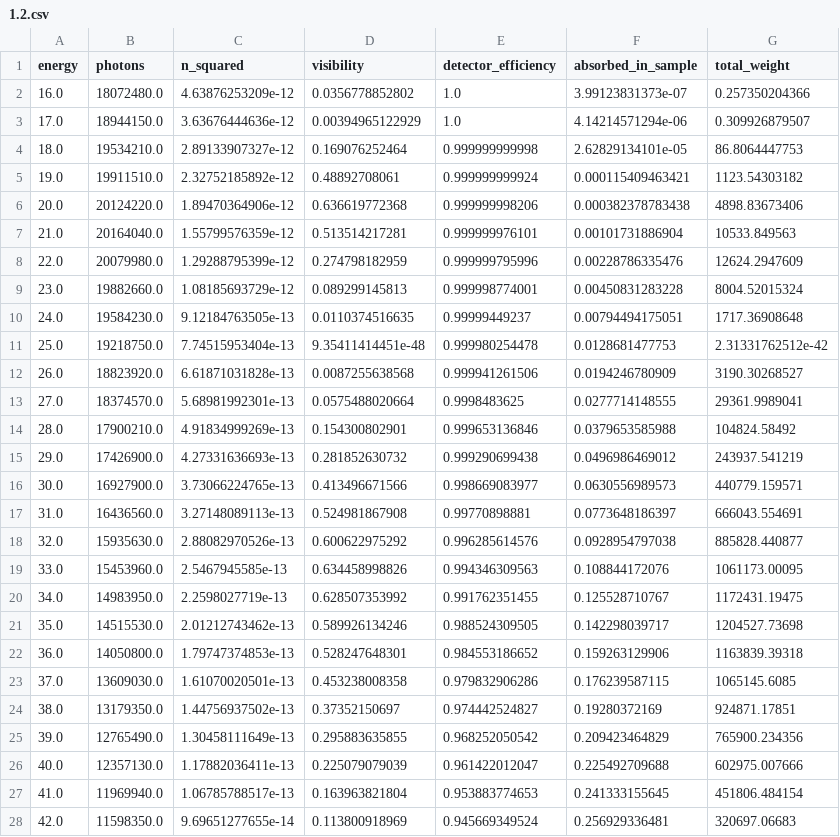
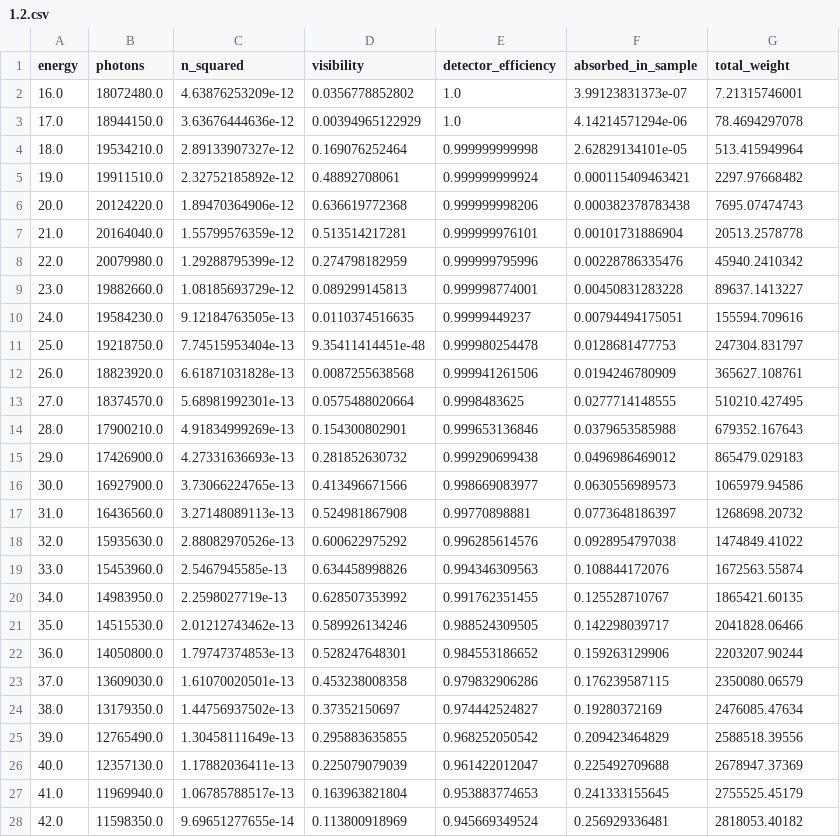
Before and after one commit to Enucatl/microspheres, a CSV file: data/1.2.csv, drawn as a sheet; only a part is shown; the diff covers the shown part only.

```diff
--- a/data/1.2.csv
+++ b/data/1.2.csv
@@ -1,28 +1,28 @@
 energy,photons,n_squared,visibility,detector_efficiency,absorbed_in_sample,total_weight
-16.0,18072480.0,4.63876253209e-12,0.0356778852802,1.0,3.99123831373e-07,0.257350204366
-17.0,18944150.0,3.63676444636e-12,0.00394965122929,1.0,4.14214571294e-06,0.309926879507
-18.0,19534210.0,2.89133907327e-12,0.169076252464,0.999999999998,2.62829134101e-05,86.8064447753
-19.0,19911510.0,2.32752185892e-12,0.48892708061,0.999999999924,0.000115409463421,1123.54303182
-20.0,20124220.0,1.89470364906e-12,0.636619772368,0.999999998206,0.000382378783438,4898.83673406
-21.0,20164040.0,1.55799576359e-12,0.513514217281,0.999999976101,0.00101731886904,10533.849563
-22.0,20079980.0,1.29288795399e-12,0.274798182959,0.999999795996,0.00228786335476,12624.2947609
-23.0,19882660.0,1.08185693729e-12,0.089299145813,0.999998774001,0.00450831283228,8004.52015324
-24.0,19584230.0,9.12184763505e-13,0.0110374516635,0.99999449237,0.00794494175051,1717.36908648
-25.0,19218750.0,7.74515953404e-13,9.35411414451e-48,0.999980254478,0.0128681477753,2.31331762512e-42
-26.0,18823920.0,6.61871031828e-13,0.0087255638568,0.999941261506,0.0194246780909,3190.30268527
-27.0,18374570.0,5.68981992301e-13,0.0575488020664,0.9998483625,0.0277714148555,29361.9989041
-28.0,17900210.0,4.91834999269e-13,0.154300802901,0.999653136846,0.0379653585988,104824.58492
-29.0,17426900.0,4.27331636693e-13,0.281852630732,0.999290699438,0.0496986469012,243937.541219
-30.0,16927900.0,3.73066224765e-13,0.413496671566,0.998669083977,0.0630556989573,440779.159571
-31.0,16436560.0,3.27148089113e-13,0.524981867908,0.99770898881,0.0773648186397,666043.554691
-32.0,15935630.0,2.88082970526e-13,0.600622975292,0.996285614576,0.0928954797038,885828.440877
-33.0,15453960.0,2.5467945585e-13,0.634458998826,0.994346309563,0.108844172076,1061173.00095
-34.0,14983950.0,2.2598027719e-13,0.628507353992,0.991762351455,0.125528710767,1172431.19475
-35.0,14515530.0,2.01212743462e-13,0.589926134246,0.988524309505,0.142298039717,1204527.73698
-36.0,14050800.0,1.79747374853e-13,0.528247648301,0.984553186652,0.159263129906,1163839.39318
-37.0,13609030.0,1.61070020501e-13,0.453238008358,0.979832906286,0.176239587115,1065145.6085
-38.0,13179350.0,1.44756937502e-13,0.37352150697,0.974442524827,0.19280372169,924871.17851
-39.0,12765490.0,1.30458111649e-13,0.295883635855,0.968252050542,0.209423464829,765900.234356
-40.0,12357130.0,1.17882036411e-13,0.225079079039,0.961422012047,0.225492709688,602975.007666
-41.0,11969940.0,1.06785788517e-13,0.163963821804,0.953883774653,0.241333155645,451806.484154
-42.0,11598350.0,9.69651277655e-14,0.113800918969,0.945669349524,0.256929336481,320697.06683
+16.0,18072480.0,4.63876253209e-12,0.0356778852802,1.0,3.99123831373e-07,7.21315746001
+17.0,18944150.0,3.63676444636e-12,0.00394965122929,1.0,4.14214571294e-06,78.4694297078
+18.0,19534210.0,2.89133907327e-12,0.169076252464,0.999999999998,2.62829134101e-05,513.415949964
+19.0,19911510.0,2.32752185892e-12,0.48892708061,0.999999999924,0.000115409463421,2297.97668482
+20.0,20124220.0,1.89470364906e-12,0.636619772368,0.999999998206,0.000382378783438,7695.07474743
+21.0,20164040.0,1.55799576359e-12,0.513514217281,0.999999976101,0.00101731886904,20513.2578778
+22.0,20079980.0,1.29288795399e-12,0.274798182959,0.999999795996,0.00228786335476,45940.2410342
+23.0,19882660.0,1.08185693729e-12,0.089299145813,0.999998774001,0.00450831283228,89637.1413227
+24.0,19584230.0,9.12184763505e-13,0.0110374516635,0.99999449237,0.00794494175051,155594.709616
+25.0,19218750.0,7.74515953404e-13,9.35411414451e-48,0.999980254478,0.0128681477753,247304.831797
+26.0,18823920.0,6.61871031828e-13,0.0087255638568,0.999941261506,0.0194246780909,365627.108761
+27.0,18374570.0,5.68981992301e-13,0.0575488020664,0.9998483625,0.0277714148555,510210.427495
+28.0,17900210.0,4.91834999269e-13,0.154300802901,0.999653136846,0.0379653585988,679352.167643
+29.0,17426900.0,4.27331636693e-13,0.281852630732,0.999290699438,0.0496986469012,865479.029183
+30.0,16927900.0,3.73066224765e-13,0.413496671566,0.998669083977,0.0630556989573,1065979.94586
+31.0,16436560.0,3.27148089113e-13,0.524981867908,0.99770898881,0.0773648186397,1268698.20732
+32.0,15935630.0,2.88082970526e-13,0.600622975292,0.996285614576,0.0928954797038,1474849.41022
+33.0,15453960.0,2.5467945585e-13,0.634458998826,0.994346309563,0.108844172076,1672563.55874
+34.0,14983950.0,2.2598027719e-13,0.628507353992,0.991762351455,0.125528710767,1865421.60135
+35.0,14515530.0,2.01212743462e-13,0.589926134246,0.988524309505,0.142298039717,2041828.06466
+36.0,14050800.0,1.79747374853e-13,0.528247648301,0.984553186652,0.159263129906,2203207.90244
+37.0,13609030.0,1.61070020501e-13,0.453238008358,0.979832906286,0.176239587115,2350080.06579
+38.0,13179350.0,1.44756937502e-13,0.37352150697,0.974442524827,0.19280372169,2476085.47634
+39.0,12765490.0,1.30458111649e-13,0.295883635855,0.968252050542,0.209423464829,2588518.39556
+40.0,12357130.0,1.17882036411e-13,0.225079079039,0.961422012047,0.225492709688,2678947.37369
+41.0,11969940.0,1.06785788517e-13,0.163963821804,0.953883774653,0.241333155645,2755525.45179
+42.0,11598350.0,9.69651277655e-14,0.113800918969,0.945669349524,0.256929336481,2818053.40182
```
Also changed, not shown: 117 edited cells elsewhere in this file, data/4.5.csv, 2 other files.
